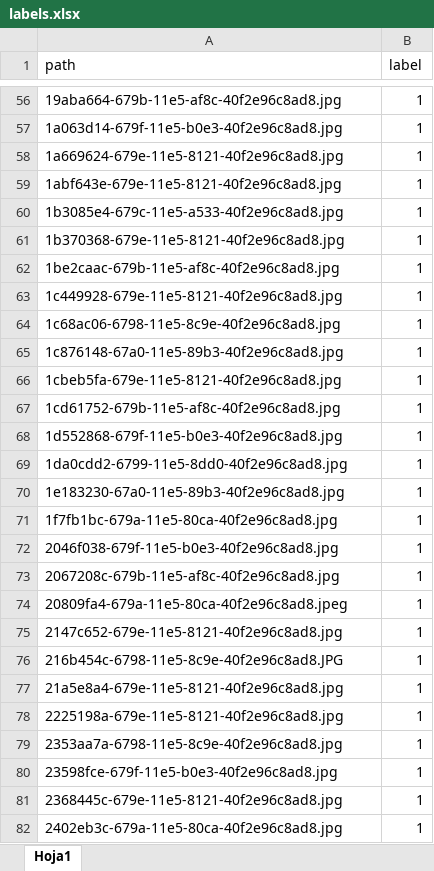
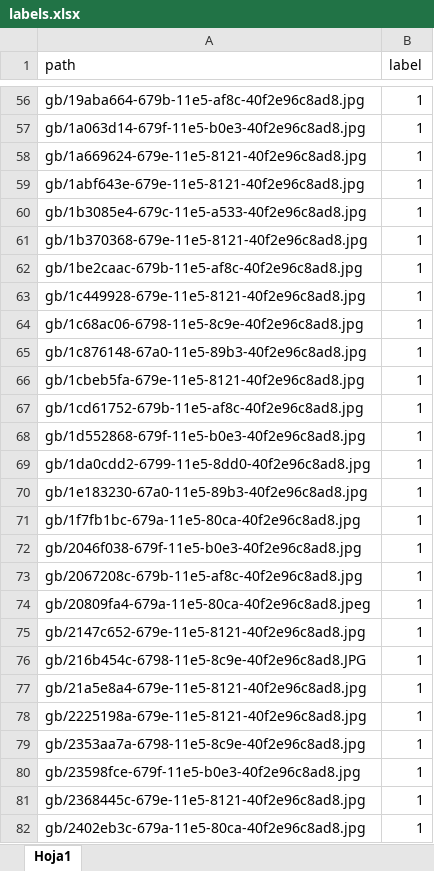
Before and after one commit to NeiderSmith/gb_vs_nogb, an Excel workbook: labels.xlsx, sheet Hoja1, drawn as a sheet; only a part is shown, gaps mark what is left out; values as stored, in another font and other column widths than the file's, no borders; the diff covers the shown part only; the diff names each change by its address in the sheet, - before the commit and + after, or states it on an @@ line.

```diff
--- a/labels.xlsx (sheet Hoja1)
+++ b/labels.xlsx (sheet Hoja1)
-A56 (path): 19aba664-679b-11e5-af8c-40f2e96c8ad8.jpg
+A56 (path): gb/19aba664-679b-11e5-af8c-40f2e96c8ad8.jpg
-A57 (path): 1a063d14-679f-11e5-b0e3-40f2e96c8ad8.jpg
+A57 (path): gb/1a063d14-679f-11e5-b0e3-40f2e96c8ad8.jpg
-A58 (path): 1a669624-679e-11e5-8121-40f2e96c8ad8.jpg
+A58 (path): gb/1a669624-679e-11e5-8121-40f2e96c8ad8.jpg
-A59 (path): 1abf643e-679e-11e5-8121-40f2e96c8ad8.jpg
+A59 (path): gb/1abf643e-679e-11e5-8121-40f2e96c8ad8.jpg
-A60 (path): 1b3085e4-679c-11e5-a533-40f2e96c8ad8.jpg
+A60 (path): gb/1b3085e4-679c-11e5-a533-40f2e96c8ad8.jpg
-A61 (path): 1b370368-679e-11e5-8121-40f2e96c8ad8.jpg
+A61 (path): gb/1b370368-679e-11e5-8121-40f2e96c8ad8.jpg
-A62 (path): 1be2caac-679b-11e5-af8c-40f2e96c8ad8.jpg
+A62 (path): gb/1be2caac-679b-11e5-af8c-40f2e96c8ad8.jpg
-A63 (path): 1c449928-679e-11e5-8121-40f2e96c8ad8.jpg
+A63 (path): gb/1c449928-679e-11e5-8121-40f2e96c8ad8.jpg
-A64 (path): 1c68ac06-6798-11e5-8c9e-40f2e96c8ad8.jpg
+A64 (path): gb/1c68ac06-6798-11e5-8c9e-40f2e96c8ad8.jpg
-A65 (path): 1c876148-67a0-11e5-89b3-40f2e96c8ad8.jpg
+A65 (path): gb/1c876148-67a0-11e5-89b3-40f2e96c8ad8.jpg
-A66 (path): 1cbeb5fa-679e-11e5-8121-40f2e96c8ad8.jpg
+A66 (path): gb/1cbeb5fa-679e-11e5-8121-40f2e96c8ad8.jpg
-A67 (path): 1cd61752-679b-11e5-af8c-40f2e96c8ad8.jpg
+A67 (path): gb/1cd61752-679b-11e5-af8c-40f2e96c8ad8.jpg
-A68 (path): 1d552868-679f-11e5-b0e3-40f2e96c8ad8.jpg
+A68 (path): gb/1d552868-679f-11e5-b0e3-40f2e96c8ad8.jpg
-A69 (path): 1da0cdd2-6799-11e5-8dd0-40f2e96c8ad8.jpg
+A69 (path): gb/1da0cdd2-6799-11e5-8dd0-40f2e96c8ad8.jpg
-A70 (path): 1e183230-67a0-11e5-89b3-40f2e96c8ad8.jpg
+A70 (path): gb/1e183230-67a0-11e5-89b3-40f2e96c8ad8.jpg
-A71 (path): 1f7fb1bc-679a-11e5-80ca-40f2e96c8ad8.jpg
+A71 (path): gb/1f7fb1bc-679a-11e5-80ca-40f2e96c8ad8.jpg
-A72 (path): 2046f038-679f-11e5-b0e3-40f2e96c8ad8.jpg
+A72 (path): gb/2046f038-679f-11e5-b0e3-40f2e96c8ad8.jpg
-A73 (path): 2067208c-679b-11e5-af8c-40f2e96c8ad8.jpg
+A73 (path): gb/2067208c-679b-11e5-af8c-40f2e96c8ad8.jpg
-A74 (path): 20809fa4-679a-11e5-80ca-40f2e96c8ad8.jpeg
+A74 (path): gb/20809fa4-679a-11e5-80ca-40f2e96c8ad8.jpeg
-A75 (path): 2147c652-679e-11e5-8121-40f2e96c8ad8.jpg
+A75 (path): gb/2147c652-679e-11e5-8121-40f2e96c8ad8.jpg
-A76 (path): 216b454c-6798-11e5-8c9e-40f2e96c8ad8.JPG
+A76 (path): gb/216b454c-6798-11e5-8c9e-40f2e96c8ad8.JPG
-A77 (path): 21a5e8a4-679e-11e5-8121-40f2e96c8ad8.jpg
+A77 (path): gb/21a5e8a4-679e-11e5-8121-40f2e96c8ad8.jpg
-A78 (path): 2225198a-679e-11e5-8121-40f2e96c8ad8.jpg
+A78 (path): gb/2225198a-679e-11e5-8121-40f2e96c8ad8.jpg
-A79 (path): 2353aa7a-6798-11e5-8c9e-40f2e96c8ad8.jpg
+A79 (path): gb/2353aa7a-6798-11e5-8c9e-40f2e96c8ad8.jpg
-A80 (path): 23598fce-679f-11e5-b0e3-40f2e96c8ad8.jpg
+A80 (path): gb/23598fce-679f-11e5-b0e3-40f2e96c8ad8.jpg
-A81 (path): 2368445c-679e-11e5-8121-40f2e96c8ad8.jpg
+A81 (path): gb/2368445c-679e-11e5-8121-40f2e96c8ad8.jpg
-A82 (path): 2402eb3c-679a-11e5-80ca-40f2e96c8ad8.jpg
+A82 (path): gb/2402eb3c-679a-11e5-80ca-40f2e96c8ad8.jpg
```
Also changed, not shown: 1460 edited cells elsewhere in this sheet.
